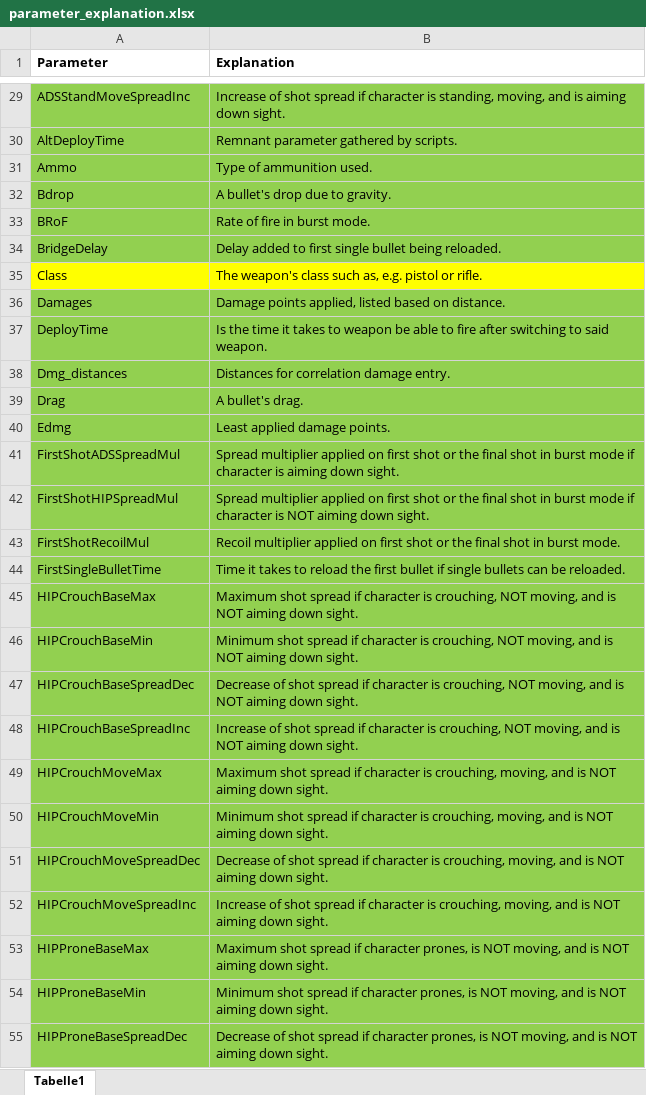
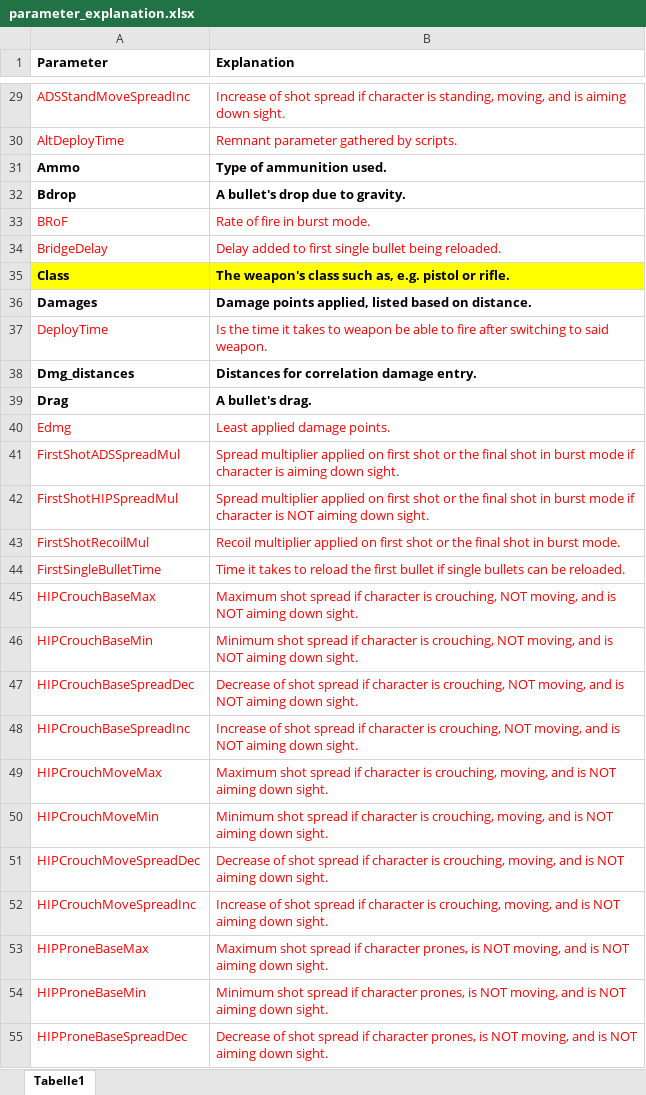
Before and after one commit to bernhardrieder/PCGML-Game-Mechanics, an Excel workbook: LaTeX/data/bf1-weapons/parameter_explanation.xlsx, sheet Tabelle1, drawn as a sheet; only a part is shown, gaps mark what is left out; values as stored, in another font and other column widths than the file's, no borders; the diff covers the shown part only; the diff names each change by its address in the sheet, - before the commit and + after, or states it on an @@ line.

```diff
--- a/LaTeX/data/bf1-weapons/parameter_explanation.xlsx (sheet Tabelle1)
+++ b/LaTeX/data/bf1-weapons/parameter_explanation.xlsx (sheet Tabelle1)
-A29:B34 fill: #92D050
+A29:B34 fill: none
-A29:B30 text colour: black
+A29:B30 text colour: #FF0000
-A31:B32 bold: off
+A31:B32 bold: on
-A33:B34 text colour: black
+A33:B34 text colour: #FF0000
-A35:B36 bold: off
+A35:B36 bold: on
-A36:B55 fill: #92D050
+A36:B55 fill: none
-A37:B37 text colour: black
+A37:B37 text colour: #FF0000
-A38:B39 bold: off
+A38:B39 bold: on
-A40:B55 text colour: black
+A40:B55 text colour: #FF0000
```
Also changed, not shown: cell formats elsewhere in this sheet, 1 other file.
